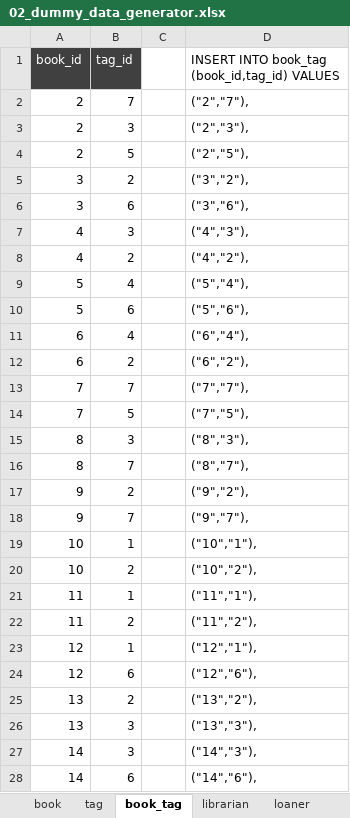
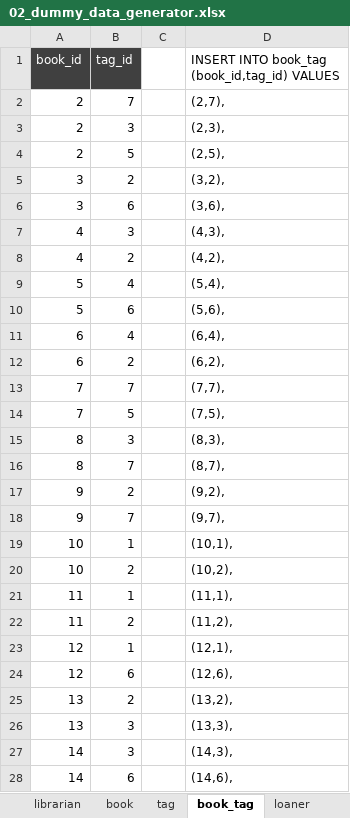
Before and after one commit to budlib/budlib-api, an Excel workbook: sql/02_dummy_data_generator.xlsx, sheet book_tag, drawn as a sheet; only a part is shown; values as stored, in another font and other column widths than the file's, no borders; the diff covers the shown part only; the diff names each change by its address in the sheet, - before the commit and + after, or states it on an @@ line.

Commit message:
build: specifying ids explicitly during insertion, and updating librarians

```diff
--- a/sql/02_dummy_data_generator.xlsx (sheet book_tag)
+++ b/sql/02_dummy_data_generator.xlsx (sheet book_tag)
@@ sheet tab order changed: librarian | book | tag | book_tag | loaner @@
-D2: ("2","7"),
+D2: (2,7),
-D3: ("2","3"),
+D3: (2,3),
-D4: ("2","5"),
+D4: (2,5),
-D5: ("3","2"),
+D5: (3,2),
-D6: ("3","6"),
+D6: (3,6),
-D7: ("4","3"),
+D7: (4,3),
-D8: ("4","2"),
+D8: (4,2),
-D9: ("5","4"),
+D9: (5,4),
-D10: ("5","6"),
+D10: (5,6),
-D11: ("6","4"),
+D11: (6,4),
-D12: ("6","2"),
+D12: (6,2),
-D13: ("7","7"),
+D13: (7,7),
-D14: ("7","5"),
+D14: (7,5),
-D15: ("8","3"),
+D15: (8,3),
-D16: ("8","7"),
+D16: (8,7),
-D17: ("9","2"),
+D17: (9,2),
-D18: ("9","7"),
+D18: (9,7),
-D19: ("10","1"),
+D19: (10,1),
-D20: ("10","2"),
+D20: (10,2),
-D21: ("11","1"),
+D21: (11,1),
-D22: ("11","2"),
+D22: (11,2),
-D23: ("12","1"),
+D23: (12,1),
-D24: ("12","6"),
+D24: (12,6),
-D25: ("13","2"),
+D25: (13,2),
-D26: ("13","3"),
+D26: (13,3),
-D27: ("14","3"),
+D27: (14,3),
-D28: ("14","6"),
+D28: (14,6),
```
Also changed, not shown: 244 edited cells elsewhere in this sheet, sheet librarian, sheet trn_quantity, sheet transaction, sheet loan, sheet loaner, sheet book, 1 more sheet, formulas that keep their value, 2 other files.
